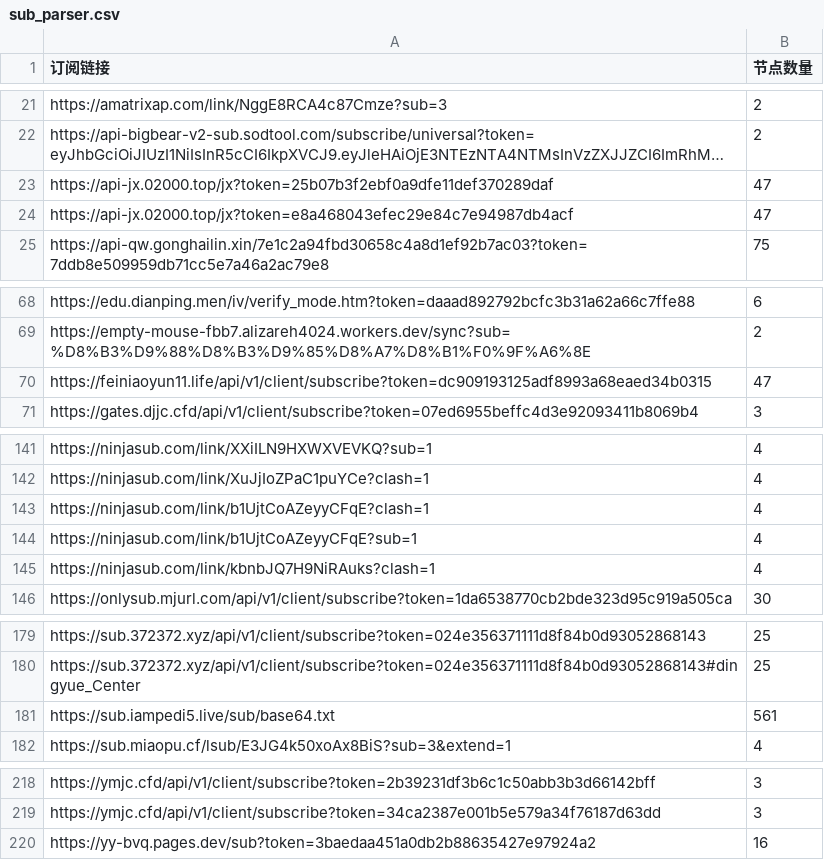
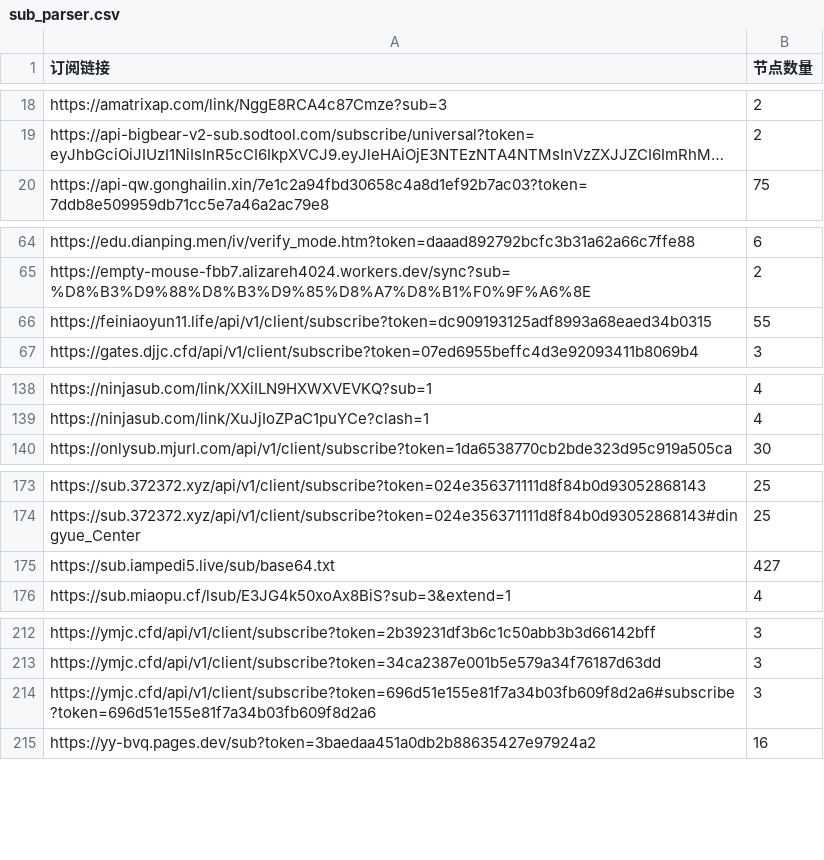
Before and after one commit to ipenwrt/crawler, a CSV file: sub_parser.csv, drawn as a sheet; only a part is shown, gaps mark what is left out; long unchanged cells end in …; removed rows and columns are numbered as before the commit, all else as after; the diff covers the shown part only; the diff names each change by its address in the sheet, - before the commit and + after, or states it on an @@ line.

```diff
--- a/sub_parser.csv
+++ b/sub_parser.csv
-row 23: https://api-jx.02000.top/jx?token=25b07b3f2ebf0a9dfe11def370289daf | 47
-row 24: https://api-jx.02000.top/jx?token=e8a468043efec29e84c7e94987db4acf | 47
-B66 (节点数量): 47
+B66 (节点数量): 55
-row 143: https://ninjasub.com/link/b1UjtCoAZeyyCFqE?clash=1 | 4
-row 144: https://ninjasub.com/link/b1UjtCoAZeyyCFqE?sub=1 | 4
-row 145: https://ninjasub.com/link/kbnbJQ7H9NiRAuks?clash=1 | 4
-B175 (节点数量): 561
+B175 (节点数量): 427
+row 214: https://ymjc.cfd/api/v1/client/subscribe?token=696d51e155e81f7a34b03fb609f8d2a6#subscribe?token=696d51e155e81f7a34b03fb609f8d2a6 | 3
```
Also changed, not shown: 7 added rows, 8 removed rows and 12 edited cells elsewhere in this file, 3 other files.
